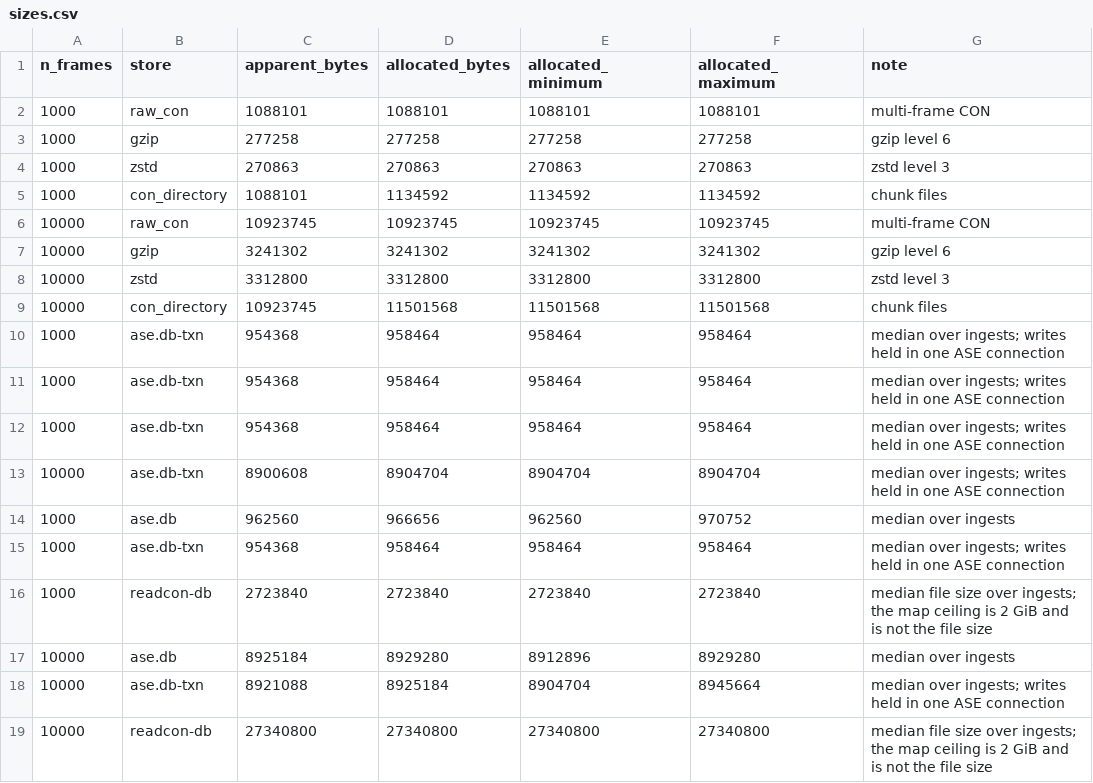
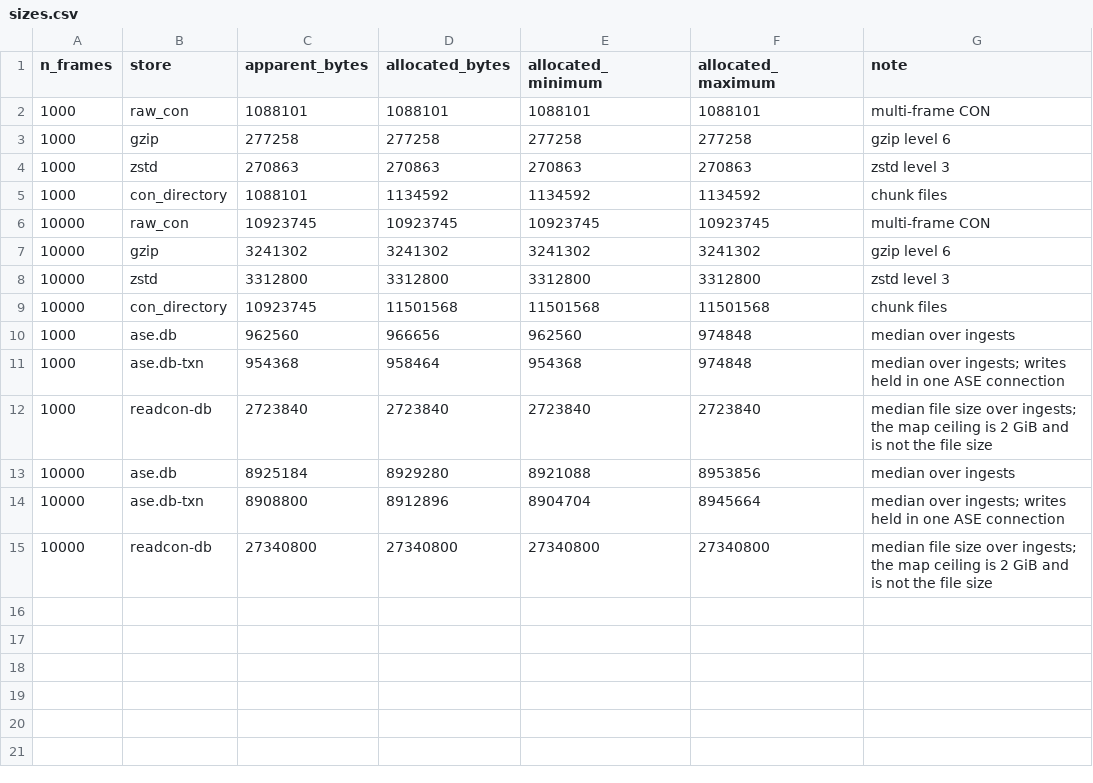
Before and after one commit to lode-org/readcon-db, a CSV file: eval/results/sizes.csv, drawn as a sheet.

```diff
--- a/eval/results/sizes.csv
+++ b/eval/results/sizes.csv
@@ -9,11 +9,7 @@ n_frames,store,apparent_bytes,allocated_bytes,allocated_minimum,allocated_maximu
 10000,con_directory,10923745,11501568,11501568,11501568,chunk files
-1000,ase.db-txn,954368,958464,958464,958464,median over ingests; writes held in one ASE connection
-1000,ase.db-txn,954368,958464,958464,958464,median over ingests; writes held in one ASE connection
-1000,ase.db-txn,954368,958464,958464,958464,median over ingests; writes held in one ASE connection
-10000,ase.db-txn,8900608,8904704,8904704,8904704,median over ingests; writes held in one ASE connection
-1000,ase.db,962560,966656,962560,970752,median over ingests
-1000,ase.db-txn,954368,958464,958464,958464,median over ingests; writes held in one ASE connection
+1000,ase.db,962560,966656,962560,974848,median over ingests
+1000,ase.db-txn,954368,958464,954368,974848,median over ingests; writes held in one ASE connection
 1000,readcon-db,2723840,2723840,2723840,2723840,median file size over ingests; the map ceiling is 2 GiB and is not the file size
-10000,ase.db,8925184,8929280,8912896,8929280,median over ingests
-10000,ase.db-txn,8921088,8925184,8904704,8945664,median over ingests; writes held in one ASE connection
+10000,ase.db,8925184,8929280,8921088,8953856,median over ingests
+10000,ase.db-txn,8908800,8912896,8904704,8945664,median over ingests; writes held in one ASE connection
 10000,readcon-db,27340800,27340800,27340800,27340800,median file size over ingests; the map ceiling is 2 GiB and is not the file size
```
Also changed, not shown: eval/results/ingest_repeats.csv, eval/results/summary.csv, 7 other files.
